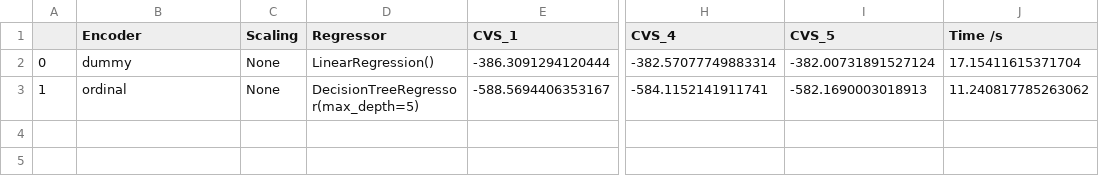
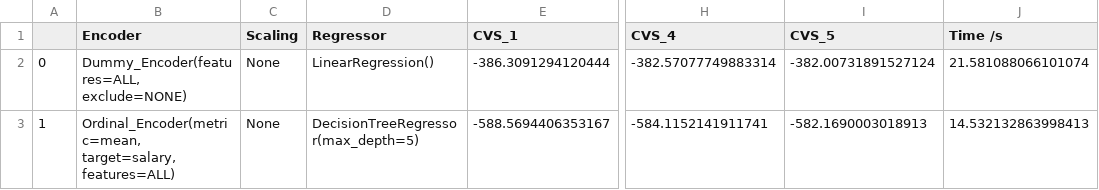
Before and after one commit to PaawanSharma/Salaries-Project, a CSV file: models_log.csv, drawn as a sheet; only a part is shown, gaps mark what is left out; the diff names each change by its address in the sheet, - before the commit and + after, or states it on an @@ line.

Commit message:
Add names to encoders

```diff
--- a/models_log.csv
+++ b/models_log.csv
-B2 (Encoder): dummy
+B2 (Encoder): Dummy_Encoder(features=ALL, exclude=NONE)
-J2 (Time /s): 17.15411615371704
+J2 (Time /s): 21.581088066101074
-B3 (Encoder): ordinal
+B3 (Encoder): Ordinal_Encoder(metric=mean, target=salary, features=ALL)
-J3 (Time /s): 11.240817785263062
+J3 (Time /s): 14.532132863998413
```
Also changed, not shown: 3 other files.
